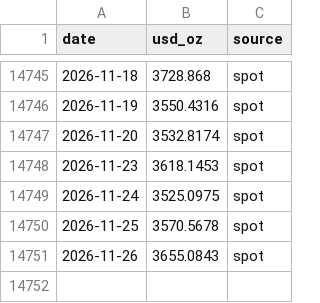
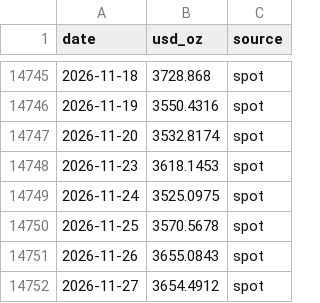
Before and after one commit to vaibhavgit9210/mygoldfund, a CSV file: history/gold_usd.csv, drawn as a sheet; only a part is shown, gaps mark what is left out; the diff names each change by its address in the sheet, - before the commit and + after, or states it on an @@ line.

```diff
--- a/history/gold_usd.csv
+++ b/history/gold_usd.csv
+row 14752: 2026-11-27 | 3654.4912 | spot
```
Also changed, not shown: history/silver_usd.csv, 2 other files.
